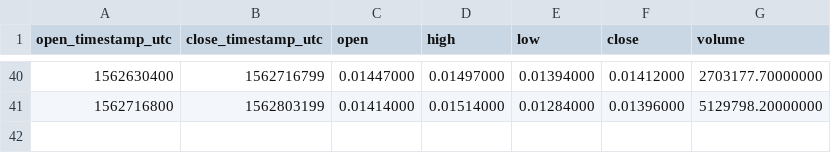
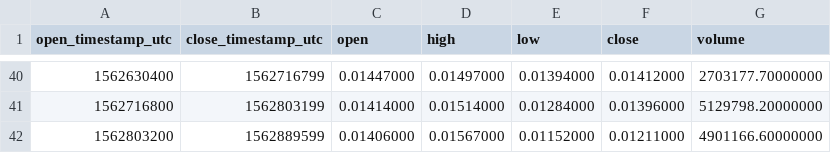
Before and after one commit to cryptobigbro/binance-ONEUSDC, a CSV file: binance-ONEUSDC-1d.csv, drawn as a sheet; only a part is shown, gaps mark what is left out; the diff names each change by its address in the sheet, - before the commit and + after, or states it on an @@ line.

```diff
--- a/binance-ONEUSDC-1d.csv
+++ b/binance-ONEUSDC-1d.csv
+row 42: 1562803200 | 1562889599 | 0.01406000 | 0.01567000 | 0.01152000 | 0.01211000 | 4901166.60000000
```
Also changed, not shown: binance-ONEUSDC-1h.csv.
